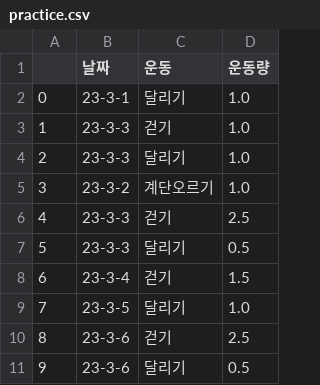
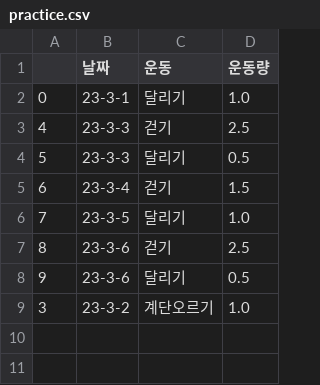
Before and after one commit to Yousehyeon/green_data, a CSV file: datas/practice.csv, drawn as a sheet.

Commit message:
data

```diff
--- a/datas/practice.csv
+++ b/datas/practice.csv
@@ -2,5 +2,2 @@
 0,23-3-1,달리기,1.0
-1,23-3-3,걷기,1.0
-2,23-3-3,달리기,1.0
-3,23-3-2,계단오르기,1.0
 4,23-3-3,걷기,2.5
@@ -11 +8,2 @@
 9,23-3-6,달리기,0.5
+3,23-3-2,계단오르기,1.0
```
Also changed, not shown: 7 other files.
